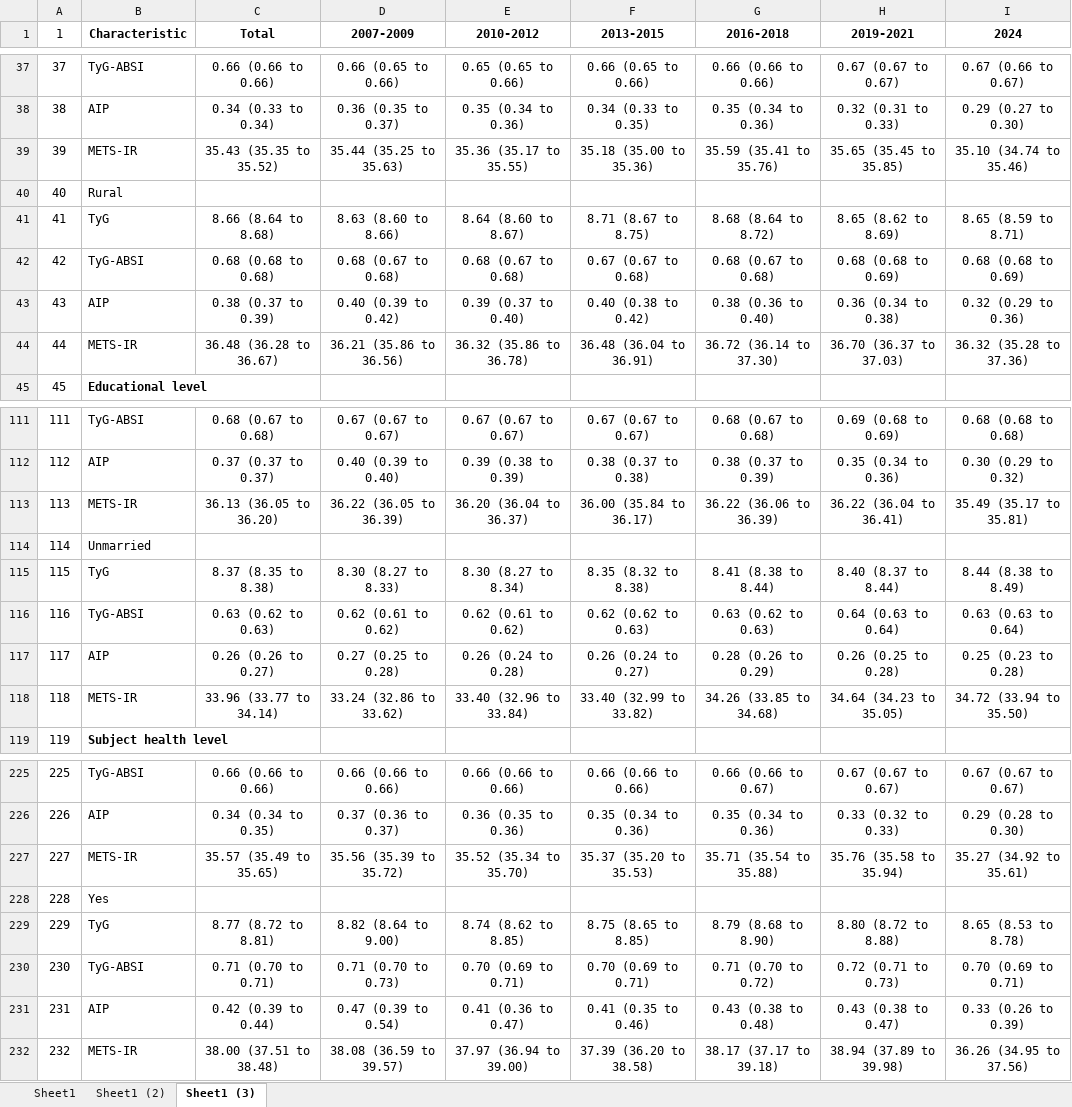
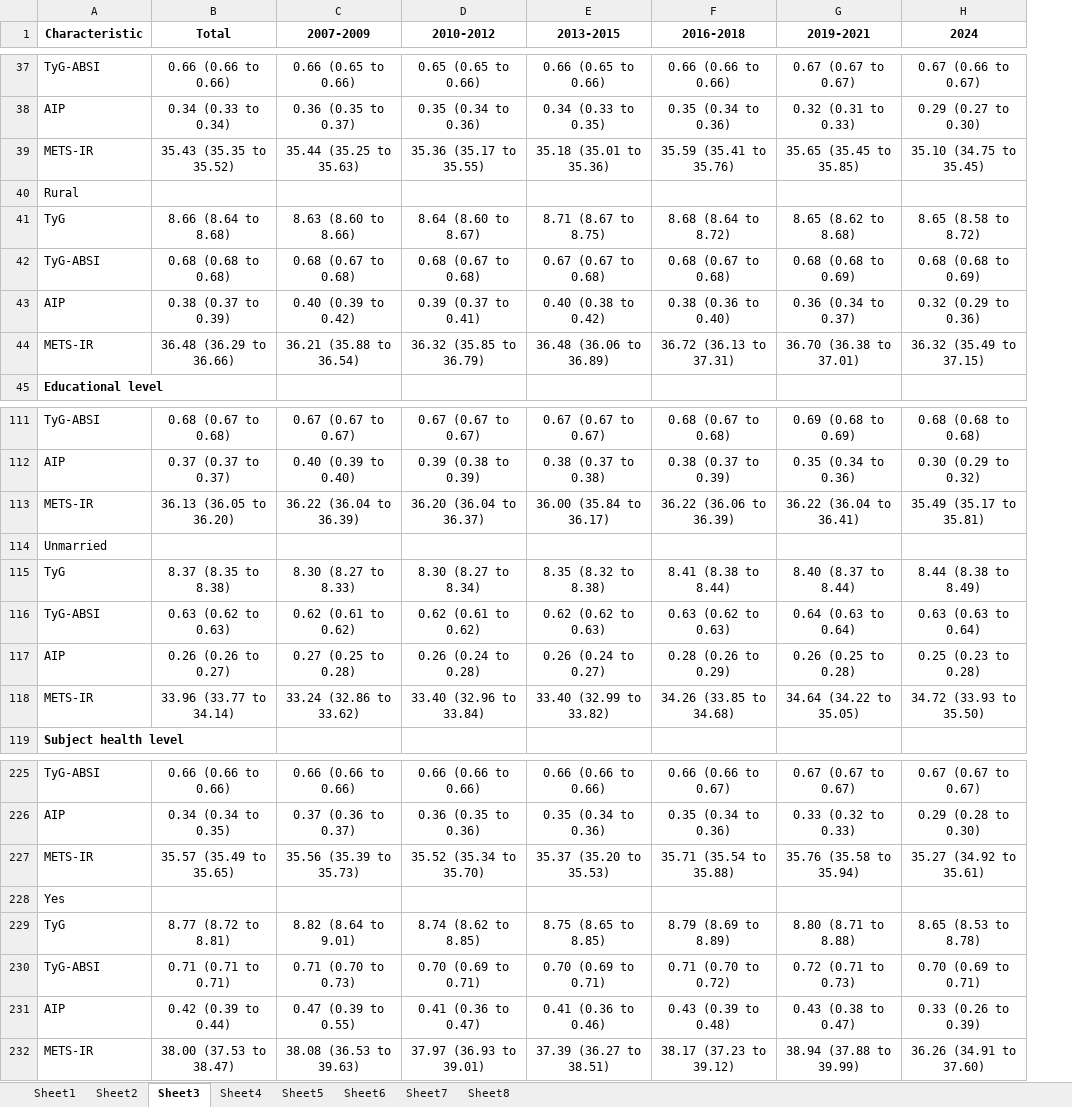
Before and after one commit to hbgyeom1/2_cvd_tyg, an Excel workbook: table/table.xlsx, sheet Sheet3, drawn as a sheet; only a part is shown, gaps mark what is left out; values as stored, in another font and other column widths than the file's, no borders; removed rows and columns are numbered as before the commit, all else as after; the diff covers the shown part only; the diff names each change by its address in the sheet, - before the commit and + after, or states it on an @@ line.

```diff
--- a/table/table.xlsx (sheet Sheet3)
+++ b/table/table.xlsx (sheet Sheet3)
-sheet tab: Sheet1 (2)
+sheet tab: Sheet2
-sheet tab: Sheet1 (3)
+sheet tab: Sheet3
+sheet tab: Sheet4
+sheet tab: Sheet5
+sheet tab: Sheet6
+sheet tab: Sheet7
+sheet tab: Sheet8
-column A (1), rows 37-45: 37 | 38 | 39 | 40 | 41 | 42 | 43 | 44 | 45; rows 111-119: 111 | 112 | 113 | 114 | 115 | 116 | 117 | 118 | 119; rows 225-232: 225 | 226 | 227 | 228 | 229 | 230 | 231 | 232
-E39 (2013-2015): 35.18 (35.00 to 35.36)
+E39 (2013-2015): 35.18 (35.01 to 35.36)
-H39 (2024): 35.10 (34.74 to 35.46)
+H39 (2024): 35.10 (34.75 to 35.45)
-G41 (2019-2021): 8.65 (8.62 to 8.69)
+G41 (2019-2021): 8.65 (8.62 to 8.68)
-H41 (2024): 8.65 (8.59 to 8.71)
+H41 (2024): 8.65 (8.58 to 8.72)
-D43 (2010-2012): 0.39 (0.37 to 0.40)
+D43 (2010-2012): 0.39 (0.37 to 0.41)
-G43 (2019-2021): 0.36 (0.34 to 0.38)
+G43 (2019-2021): 0.36 (0.34 to 0.37)
-B44 (Total): 36.48 (36.28 to 36.67)
+B44 (Total): 36.48 (36.29 to 36.66)
-C44 (2007-2009): 36.21 (35.86 to 36.56)
+C44 (2007-2009): 36.21 (35.88 to 36.54)
-D44 (2010-2012): 36.32 (35.86 to 36.78)
+D44 (2010-2012): 36.32 (35.85 to 36.79)
-E44 (2013-2015): 36.48 (36.04 to 36.91)
+E44 (2013-2015): 36.48 (36.06 to 36.89)
-F44 (2016-2018): 36.72 (36.14 to 37.30)
+F44 (2016-2018): 36.72 (36.13 to 37.31)
-G44 (2019-2021): 36.70 (36.37 to 37.03)
+G44 (2019-2021): 36.70 (36.38 to 37.01)
-H44 (2024): 36.32 (35.28 to 37.36)
+H44 (2024): 36.32 (35.49 to 37.15)
-C113 (2007-2009): 36.22 (36.05 to 36.39)
+C113 (2007-2009): 36.22 (36.04 to 36.39)
-G118 (2019-2021): 34.64 (34.23 to 35.05)
+G118 (2019-2021): 34.64 (34.22 to 35.05)
-H118 (2024): 34.72 (33.94 to 35.50)
+H118 (2024): 34.72 (33.93 to 35.50)
-C227 (2007-2009): 35.56 (35.39 to 35.72)
+C227 (2007-2009): 35.56 (35.39 to 35.73)
-C229 (2007-2009): 8.82 (8.64 to 9.00)
+C229 (2007-2009): 8.82 (8.64 to 9.01)
-F229 (2016-2018): 8.79 (8.68 to 8.90)
+F229 (2016-2018): 8.79 (8.69 to 8.89)
-G229 (2019-2021): 8.80 (8.72 to 8.88)
+G229 (2019-2021): 8.80 (8.71 to 8.88)
-B230 (Total): 0.71 (0.70 to 0.71)
+B230 (Total): 0.71 (0.71 to 0.71)
-C231 (2007-2009): 0.47 (0.39 to 0.54)
+C231 (2007-2009): 0.47 (0.39 to 0.55)
-E231 (2013-2015): 0.41 (0.35 to 0.46)
+E231 (2013-2015): 0.41 (0.36 to 0.46)
-F231 (2016-2018): 0.43 (0.38 to 0.48)
+F231 (2016-2018): 0.43 (0.39 to 0.48)
-B232 (Total): 38.00 (37.51 to 38.48)
+B232 (Total): 38.00 (37.53 to 38.47)
-C232 (2007-2009): 38.08 (36.59 to 39.57)
+C232 (2007-2009): 38.08 (36.53 to 39.63)
-D232 (2010-2012): 37.97 (36.94 to 39.00)
+D232 (2010-2012): 37.97 (36.93 to 39.01)
-E232 (2013-2015): 37.39 (36.20 to 38.58)
+E232 (2013-2015): 37.39 (36.27 to 38.51)
-F232 (2016-2018): 38.17 (37.17 to 39.18)
+F232 (2016-2018): 38.17 (37.23 to 39.12)
-G232 (2019-2021): 38.94 (37.89 to 39.98)
+G232 (2019-2021): 38.94 (37.88 to 39.99)
-H232 (2024): 36.26 (34.95 to 37.56)
+H232 (2024): 36.26 (34.91 to 37.60)
```
Also changed, not shown: 72 edited cells elsewhere in this sheet, sheet Sheet2, table/raw.xlsx, 10 other files.
